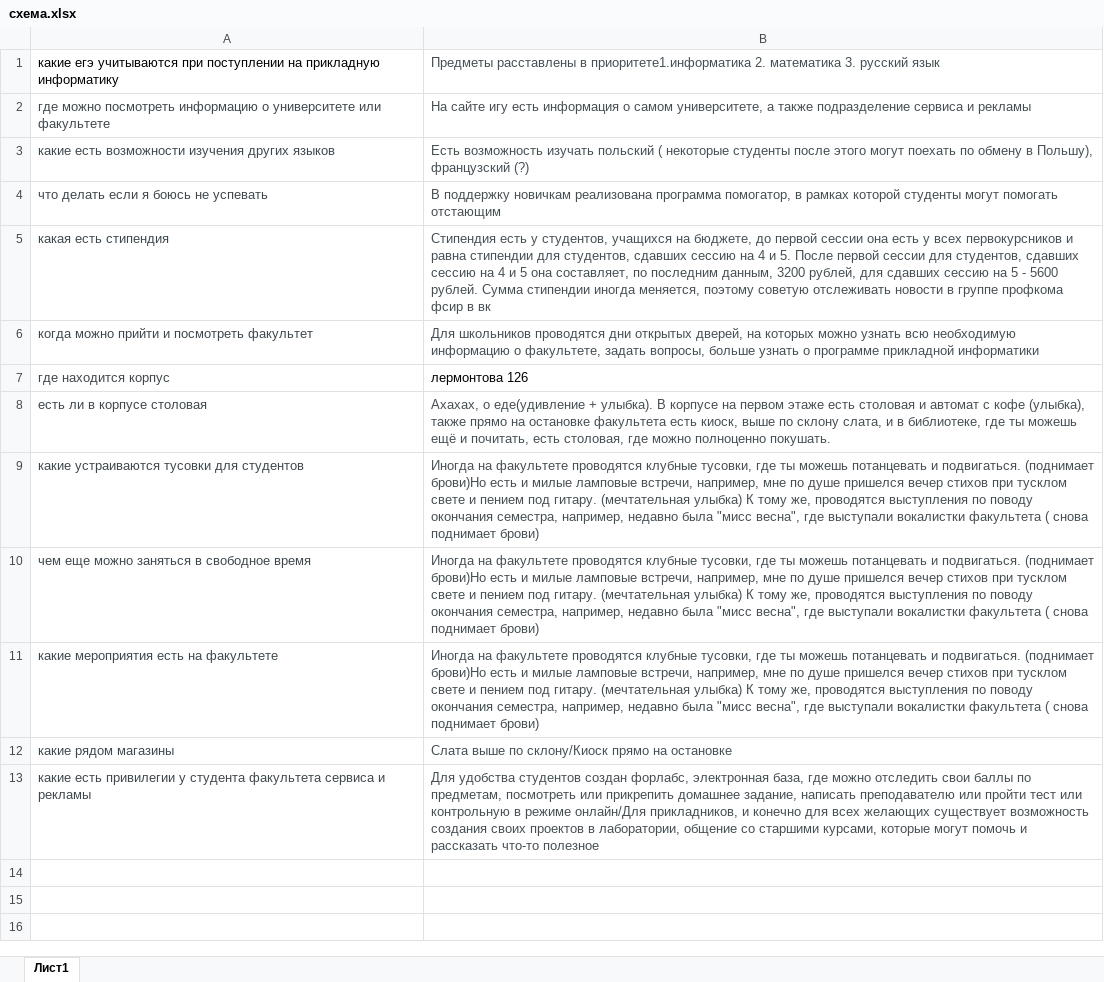
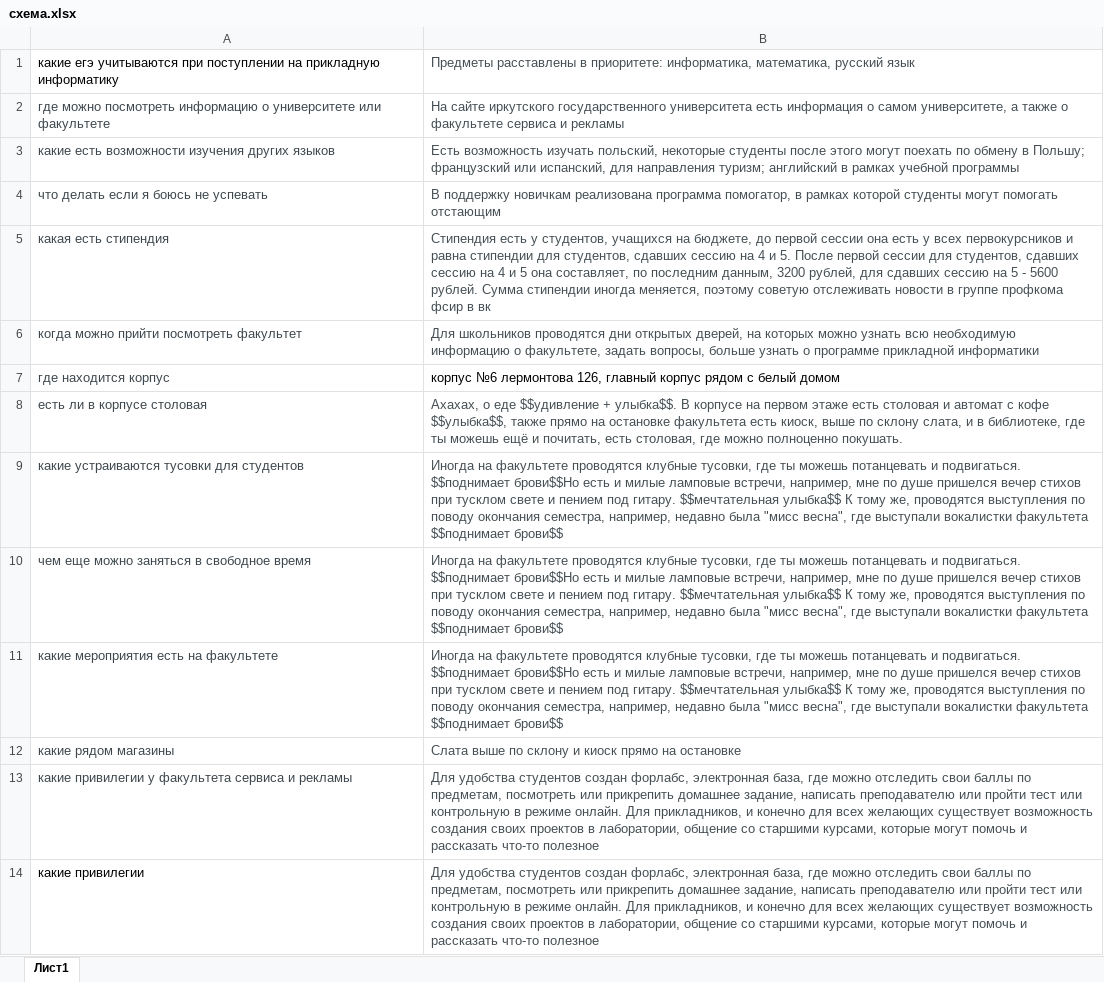
Before and after one commit to nogorka/PythonSoro, an Excel workbook: схема.xlsx, sheet Лист1, drawn as a sheet; values as stored, in another font and other column widths than the file's, no borders; the diff names each change by its address in the sheet, - before the commit and + after, or states it on an @@ line.

```diff
--- a/схема.xlsx (sheet Лист1)
+++ b/схема.xlsx (sheet Лист1)
-B1: …расставлены в приоритете1.информатика 2. математика 3. русский язык
+B1: …расставлены в приоритете: информатика, математика, русский язык
-B2: На сайте игу есть информация о самом университете, а также подразделение сервиса и…
+B2: На сайте иркутского государственного университета есть информация о самом университете, а также о факультете сервиса и…
-B3: …возможность изучать польский ( некоторые студенты после этого могут поехать по обмену в Польшу), французский (?)
+B3: …возможность изучать польский, некоторые студенты после этого могут поехать по обмену в Польшу; французский или испанский, для направления туризм; английский в рамках учебной программы
-A6: когда можно прийти и посмотреть факультет
+A6: когда можно прийти посмотреть факультет
-B7: лермонтова 126
+B7: корпус №6 лермонтова 126, главный корпус рядом с белый домом
-B8: Ахахах, о еде(удивление + улыбка). В корпусе на первом этаже есть столовая и автомат с кофе (улыбка), также прямо…
+B8: Ахахах, о еде $$удивление + улыбка$$. В корпусе на первом этаже есть столовая и автомат с кофе $$улыбка$$, также прямо…
-B9:B11: …и подвигаться. (поднимает брови)Но есть и милые ламповые встречи, например, мне по душе пришелся вечер стихов при тусклом свете и пением под гитару. (мечтательная улыбка) К тому же, проводятся выступления по поводу окончания семестра, например, недавно была "мисс весна", где выступали вокалистки факультета ( снова поднимает брови)
+B9:B11: …и подвигаться. $$поднимает брови$$Но есть и милые ламповые встречи, например, мне по душе пришелся вечер стихов при тусклом свете и пением под гитару. $$мечтательная улыбка$$ К тому же, проводятся выступления по поводу окончания семестра, например, недавно была "мисс весна", где выступали вокалистки факультета $$поднимает брови$$
-B12: …выше по склону/Киоск прямо на…
+B12: …выше по склону и киоск прямо на…
-A13: какие есть привилегии у студента факультета сервиса…
+A13: какие привилегии у факультета сервиса…
-B13: …в режиме онлайн/Для прикладников, и…
+B13: …в режиме онлайн. Для прикладников, и…
+row 14: какие привилегии | Для удобства студентов создан форлабс, электронная база, где можно отследить свои баллы по предметам, посмотреть или прикрепить домашнее задание, написать преподавателю или пройти тест или контрольную в режиме онлайн. Для прикладников, и конечно для всех желающих существует возможность создания своих проектов в лаборатории, общение со старшими курсами, которые могут помочь и рассказать что-то полезное
```
Also changed, not shown: 3 other files.
